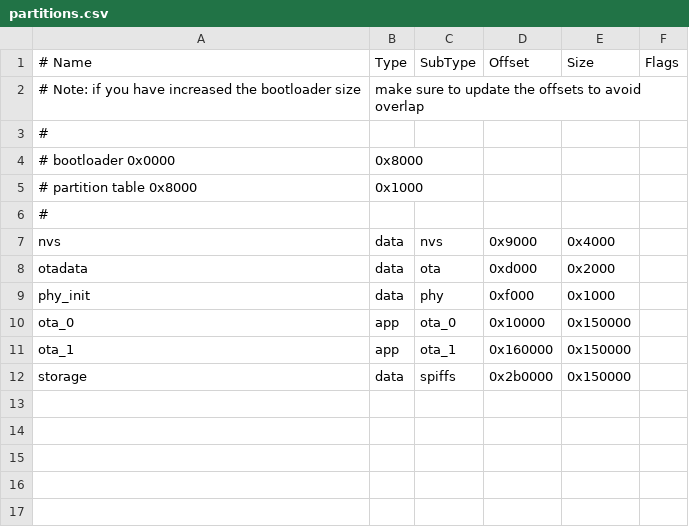
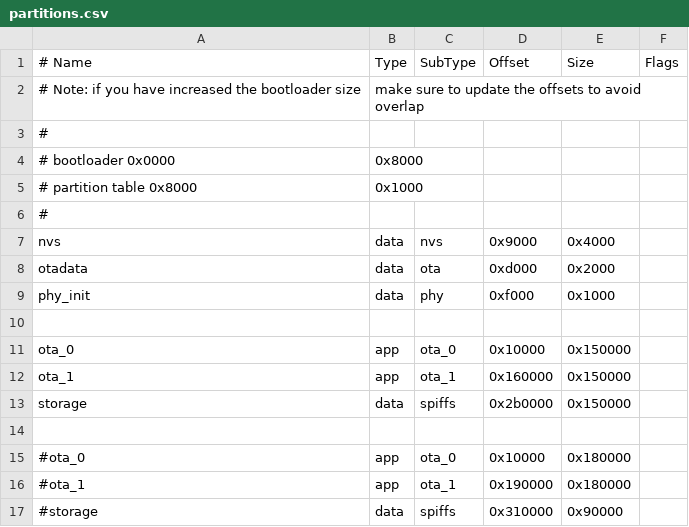
Before and after one commit to leigh-hackspace/door-entry-system, a CSV file: esp32-firmware/partitions.csv, drawn as a sheet; the diff names each change by its address in the sheet, - before the commit and + after, or states it on an @@ line.

```diff
--- a/esp32-firmware/partitions.csv
+++ b/esp32-firmware/partitions.csv
+row 10: (empty)
+row 14: (empty)
+row 15: #ota_0 | app | ota_0 | 0x10000 | 0x180000
+row 16: #ota_1 | app | ota_1 | 0x190000 | 0x180000
+row 17: #storage | data | spiffs | 0x310000 | 0x90000
```
Also changed, not shown: 25 other files.
